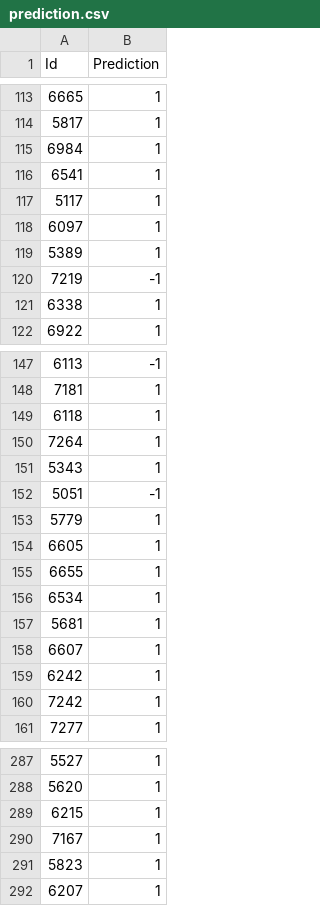
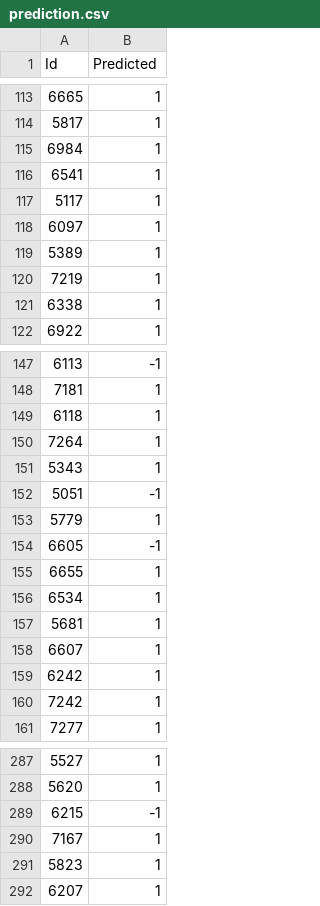
Before and after one commit to EdgarACarneiro/feup-ecac, a CSV file: project-competition/predictions/prediction.csv, drawn as a sheet; only a part is shown, gaps mark what is left out; the diff covers the shown part only.

```diff
--- a/project-competition/predictions/prediction.csv
+++ b/project-competition/predictions/prediction.csv
@@ -1 +1 @@
-Id,Prediction
+Id,Predicted
@@ -119,3 +119,3 @@ Id,Prediction
 5389,1
-7219,-1
+7219,1
 6338,1
@@ -153,3 +153,3 @@ Id,Prediction
 5779,1
-6605,1
+6605,-1
 6655,1
@@ -288,3 +288,3 @@ Id,Prediction
 5620,1
-6215,1
+6215,-1
 7167,1
```
Also changed, not shown: 6 edited cells elsewhere in this file, 3 other files.
